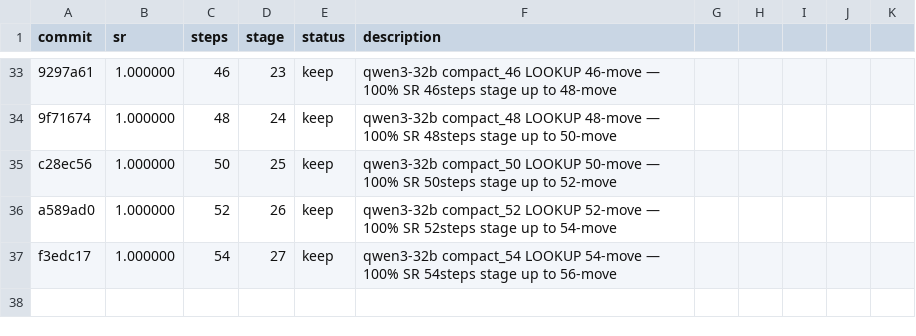
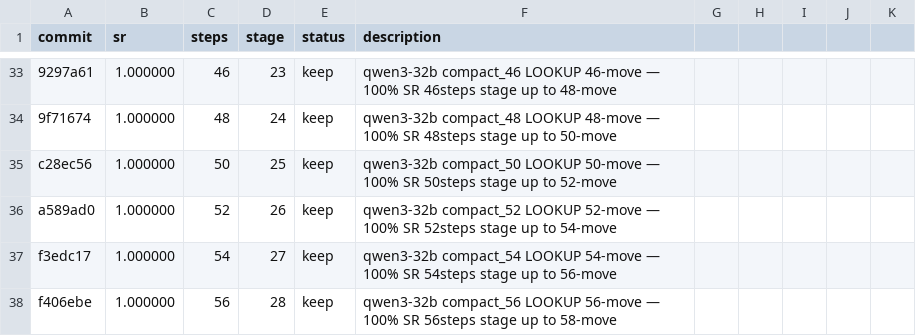
Before and after one commit to LSailer/Lecuture-AGI-Project, a TSV file: results.tsv, drawn as a sheet; only a part is shown, gaps mark what is left out; the diff names each change by its address in the sheet, - before the commit and + after, or states it on an @@ line.

Commit message:
results: 100% SR 56steps qwen3-32b compact_56 LOOKUP — 56-move solved, stage up to 58-move

```diff
--- a/results.tsv
+++ b/results.tsv
+row 38: f406ebe | 1.000000 | 56 | 28 | keep | qwen3-32b compact_56 LOOKUP 56-move — 100% SR 56steps stage up to 58-move
```
Also changed, not shown: 1 other file.
